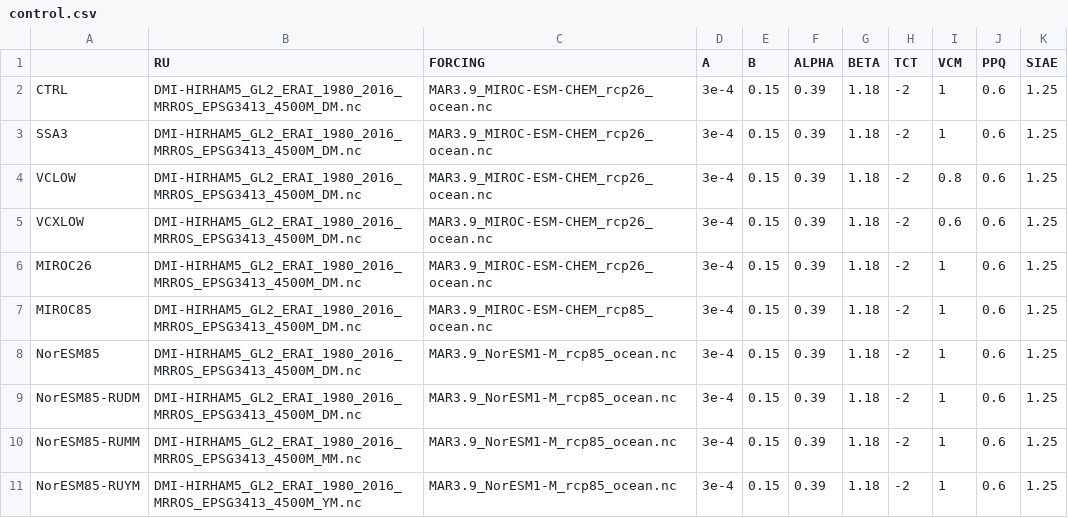
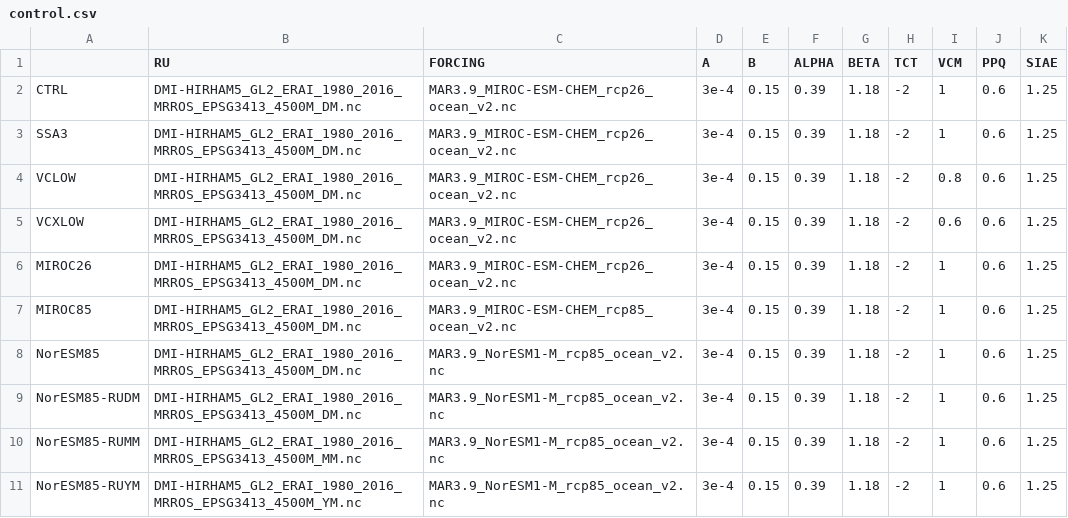
Before and after one commit to pism/pism-greenland, a CSV file: uncertainty_qunatification/control.csv, drawn as a sheet.

```diff
--- a/uncertainty_qunatification/control.csv
+++ b/uncertainty_qunatification/control.csv
@@ -1,11 +1,11 @@
 ,RU,FORCING,A,B,ALPHA,BETA,TCT,VCM,PPQ,SIAE
-CTRL,DMI-HIRHAM5_GL2_ERAI_1980_2016_MRROS_EPSG3413_4500M_DM.nc,MAR3.9_MIROC-ESM-CHEM_rcp26_ocean.nc,3e-4,0.15,0.39,1.18,-2,1,0.6,1.25
-SSA3,DMI-HIRHAM5_GL2_ERAI_1980_2016_MRROS_EPSG3413_4500M_DM.nc,MAR3.9_MIROC-ESM-CHEM_rcp26_ocean.nc,3e-4,0.15,0.39,1.18,-2,1,0.6,1.25
-VCLOW,DMI-HIRHAM5_GL2_ERAI_1980_2016_MRROS_EPSG3413_4500M_DM.nc,MAR3.9_MIROC-ESM-CHEM_rcp26_ocean.nc,3e-4,0.15,0.39,1.18,-2,0.8,0.6,1.25
-VCXLOW,DMI-HIRHAM5_GL2_ERAI_1980_2016_MRROS_EPSG3413_4500M_DM.nc,MAR3.9_MIROC-ESM-CHEM_rcp26_ocean.nc,3e-4,0.15,0.39,1.18,-2,0.6,0.6,1.25
-MIROC26,DMI-HIRHAM5_GL2_ERAI_1980_2016_MRROS_EPSG3413_4500M_DM.nc,MAR3.9_MIROC-ESM-CHEM_rcp26_ocean.nc,3e-4,0.15,0.39,1.18,-2,1,0.6,1.25
-MIROC85,DMI-HIRHAM5_GL2_ERAI_1980_2016_MRROS_EPSG3413_4500M_DM.nc,MAR3.9_MIROC-ESM-CHEM_rcp85_ocean.nc,3e-4,0.15,0.39,1.18,-2,1,0.6,1.25
-NorESM85,DMI-HIRHAM5_GL2_ERAI_1980_2016_MRROS_EPSG3413_4500M_DM.nc,MAR3.9_NorESM1-M_rcp85_ocean.nc,3e-4,0.15,0.39,1.18,-2,1,0.6,1.25
-NorESM85-RUDM,DMI-HIRHAM5_GL2_ERAI_1980_2016_MRROS_EPSG3413_4500M_DM.nc,MAR3.9_NorESM1-M_rcp85_ocean.nc,3e-4,0.15,0.39,1.18,-2,1,0.6,1.25
-NorESM85-RUMM,DMI-HIRHAM5_GL2_ERAI_1980_2016_MRROS_EPSG3413_4500M_MM.nc,MAR3.9_NorESM1-M_rcp85_ocean.nc,3e-4,0.15,0.39,1.18,-2,1,0.6,1.25
-NorESM85-RUYM,DMI-HIRHAM5_GL2_ERAI_1980_2016_MRROS_EPSG3413_4500M_YM.nc,MAR3.9_NorESM1-M_rcp85_ocean.nc,3e-4,0.15,0.39,1.18,-2,1,0.6,1.25
+CTRL,DMI-HIRHAM5_GL2_ERAI_1980_2016_MRROS_EPSG3413_4500M_DM.nc,MAR3.9_MIROC-ESM-CHEM_rcp26_ocean_v2.nc,3e-4,0.15,0.39,1.18,-2,1,0.6,1.25
+SSA3,DMI-HIRHAM5_GL2_ERAI_1980_2016_MRROS_EPSG3413_4500M_DM.nc,MAR3.9_MIROC-ESM-CHEM_rcp26_ocean_v2.nc,3e-4,0.15,0.39,1.18,-2,1,0.6,1.25
+VCLOW,DMI-HIRHAM5_GL2_ERAI_1980_2016_MRROS_EPSG3413_4500M_DM.nc,MAR3.9_MIROC-ESM-CHEM_rcp26_ocean_v2.nc,3e-4,0.15,0.39,1.18,-2,0.8,0.6,1.25
+VCXLOW,DMI-HIRHAM5_GL2_ERAI_1980_2016_MRROS_EPSG3413_4500M_DM.nc,MAR3.9_MIROC-ESM-CHEM_rcp26_ocean_v2.nc,3e-4,0.15,0.39,1.18,-2,0.6,0.6,1.25
+MIROC26,DMI-HIRHAM5_GL2_ERAI_1980_2016_MRROS_EPSG3413_4500M_DM.nc,MAR3.9_MIROC-ESM-CHEM_rcp26_ocean_v2.nc,3e-4,0.15,0.39,1.18,-2,1,0.6,1.25
+MIROC85,DMI-HIRHAM5_GL2_ERAI_1980_2016_MRROS_EPSG3413_4500M_DM.nc,MAR3.9_MIROC-ESM-CHEM_rcp85_ocean_v2.nc,3e-4,0.15,0.39,1.18,-2,1,0.6,1.25
+NorESM85,DMI-HIRHAM5_GL2_ERAI_1980_2016_MRROS_EPSG3413_4500M_DM.nc,MAR3.9_NorESM1-M_rcp85_ocean_v2.nc,3e-4,0.15,0.39,1.18,-2,1,0.6,1.25
+NorESM85-RUDM,DMI-HIRHAM5_GL2_ERAI_1980_2016_MRROS_EPSG3413_4500M_DM.nc,MAR3.9_NorESM1-M_rcp85_ocean_v2.nc,3e-4,0.15,0.39,1.18,-2,1,0.6,1.25
+NorESM85-RUMM,DMI-HIRHAM5_GL2_ERAI_1980_2016_MRROS_EPSG3413_4500M_MM.nc,MAR3.9_NorESM1-M_rcp85_ocean_v2.nc,3e-4,0.15,0.39,1.18,-2,1,0.6,1.25
+NorESM85-RUYM,DMI-HIRHAM5_GL2_ERAI_1980_2016_MRROS_EPSG3413_4500M_YM.nc,MAR3.9_NorESM1-M_rcp85_ocean_v2.nc,3e-4,0.15,0.39,1.18,-2,1,0.6,1.25
```
Also changed, not shown: 2 other files.
